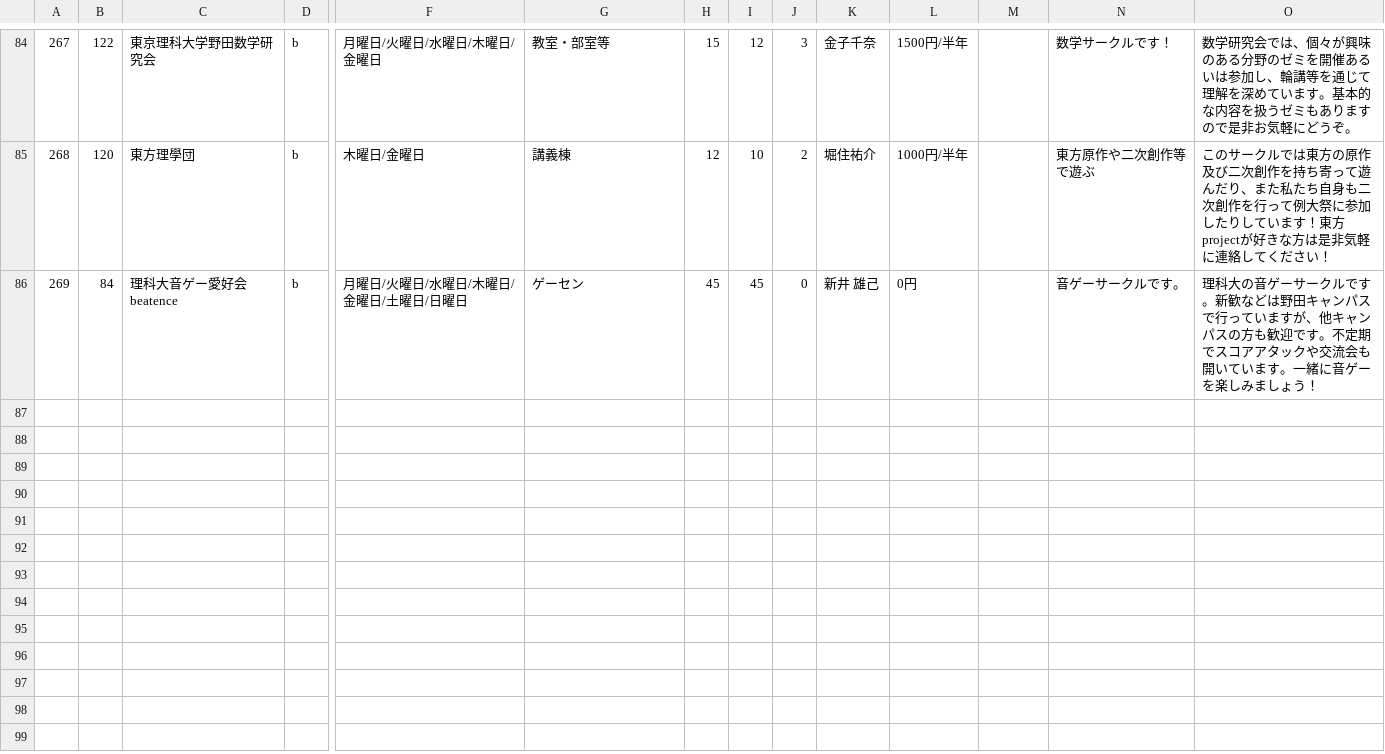
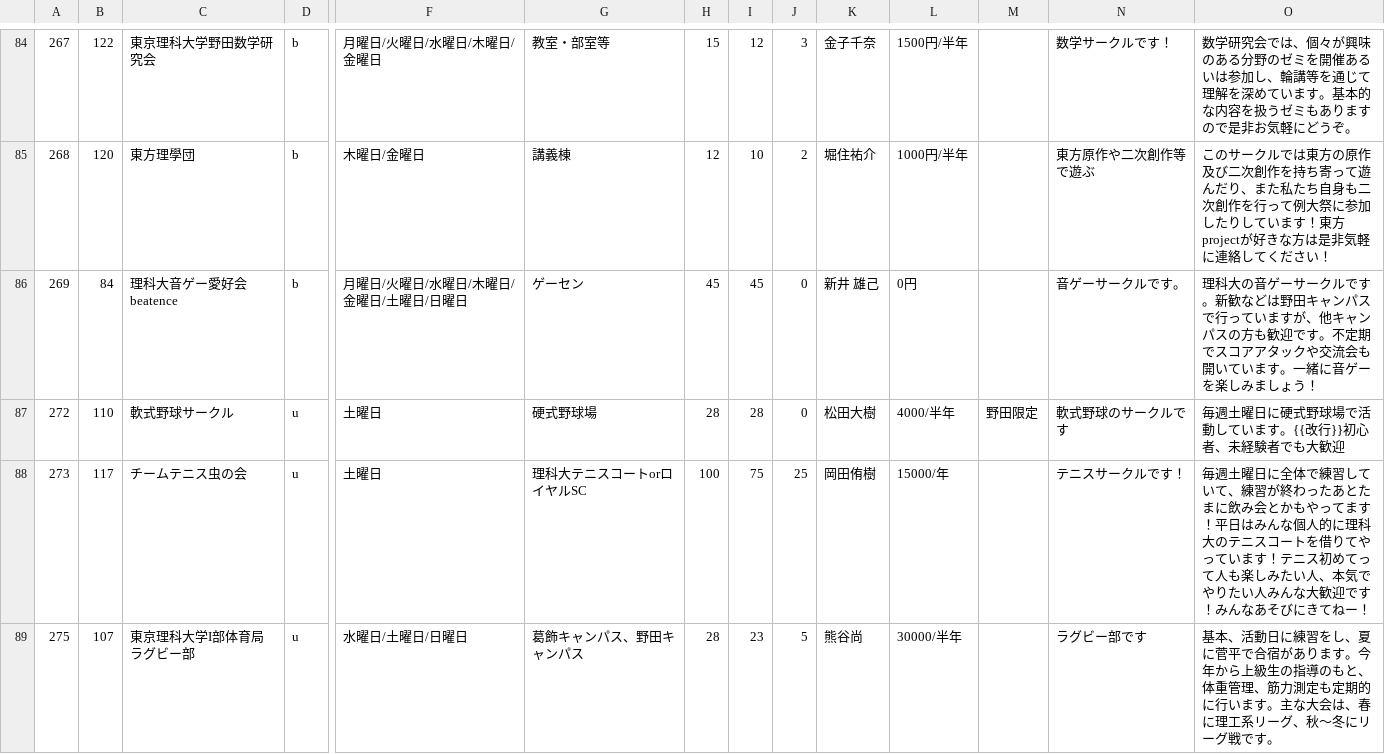
Before and after one commit to toshi-bp/shinkan_2020, a CSV file: circles/circleList.csv, drawn as a sheet; only a part is shown, gaps mark what is left out; rows hold the shown columns only; the diff covers the shown part only; the diff names each change by its address in the sheet, - before the commit and + after, or states it on an @@ line.

```diff
--- a/circles/circleList.csv
+++ b/circles/circleList.csv
+row 87: 272 | 110 | 軟式野球サークル | u | 土曜日 | 硬式野球場 | 28 | 28 | 0 | 松田大樹 | 4000/半年 | 野田限定 | 軟式野球のサークルです | 毎週土曜日に硬式野球場で活動しています。{{改行}}初心者、未経験者でも大歓迎
+row 88: 273 | 117 | チームテニス虫の会 | u | 土曜日 | 理科大テニスコートorロイヤルSC | 100 | 75 | 25 | 岡田侑樹 | 15000/年 |  | テニスサークルです！ | 毎週土曜日に全体で練習していて、練習が終わったあとたまに飲み会とかもやってます！平日はみんな個人的に理科大のテニスコートを借りてやっています！テニス初めてって人も楽しみたい人、本気でやりたい人みんな大歓迎です！みんなあそびにきてねー！
+row 89: 275 | 107 | 東京理科大学I部体育局ラグビー部 | u | 水曜日/土曜日/日曜日 | 葛飾キャンパス、野田キャンパス | 28 | 23 | 5 | 熊谷尚 | 30000/半年 |  | ラグビー部です | 基本、活動日に練習をし、夏に菅平で合宿があります。今年から上級生の指導のもと、体重管理、筋力測定も定期的に行います。主な大会は、春に理工系リーグ、秋〜冬にリーグ戦です。
```
Also changed, not shown: 2 added rows and 3 edited cells elsewhere in this file, 3 other files.
